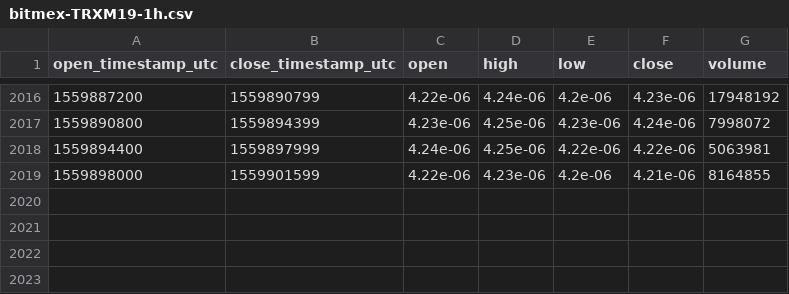
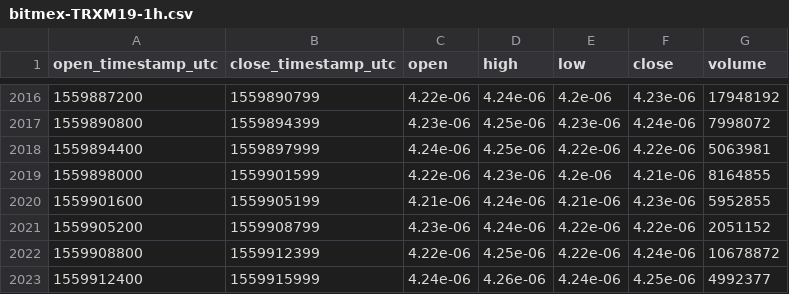
Before and after one commit to cryptobigbro/bitmex-TRXM19, a CSV file: bitmex-TRXM19-1h.csv, drawn as a sheet; only a part is shown, gaps mark what is left out; the diff names each change by its address in the sheet, - before the commit and + after, or states it on an @@ line.

Commit message:
Update OHLCV data.

```diff
--- a/bitmex-TRXM19-1h.csv
+++ b/bitmex-TRXM19-1h.csv
+row 2020: 1559901600 | 1559905199 | 4.21e-06 | 4.24e-06 | 4.21e-06 | 4.23e-06 | 5952855
+row 2021: 1559905200 | 1559908799 | 4.23e-06 | 4.24e-06 | 4.22e-06 | 4.22e-06 | 2051152
+row 2022: 1559908800 | 1559912399 | 4.22e-06 | 4.25e-06 | 4.22e-06 | 4.24e-06 | 10678872
+row 2023: 1559912400 | 1559915999 | 4.24e-06 | 4.26e-06 | 4.24e-06 | 4.25e-06 | 4992377
```
